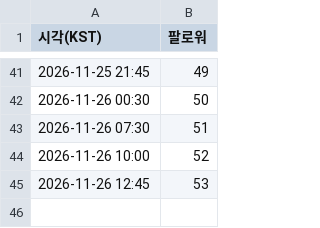
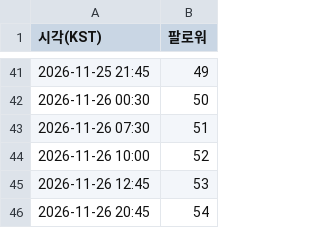
Before and after one commit to tenpm-lab/tenpm-auto, a CSV file: stats/followers.csv, drawn as a sheet; only a part is shown, gaps mark what is left out.

```diff
--- a/stats/followers.csv
+++ b/stats/followers.csv
@@ -45 +45,2 @@
 2026-11-26 12:45,53
+2026-11-26 20:45,54
```
Also changed, not shown: 1 other file.
